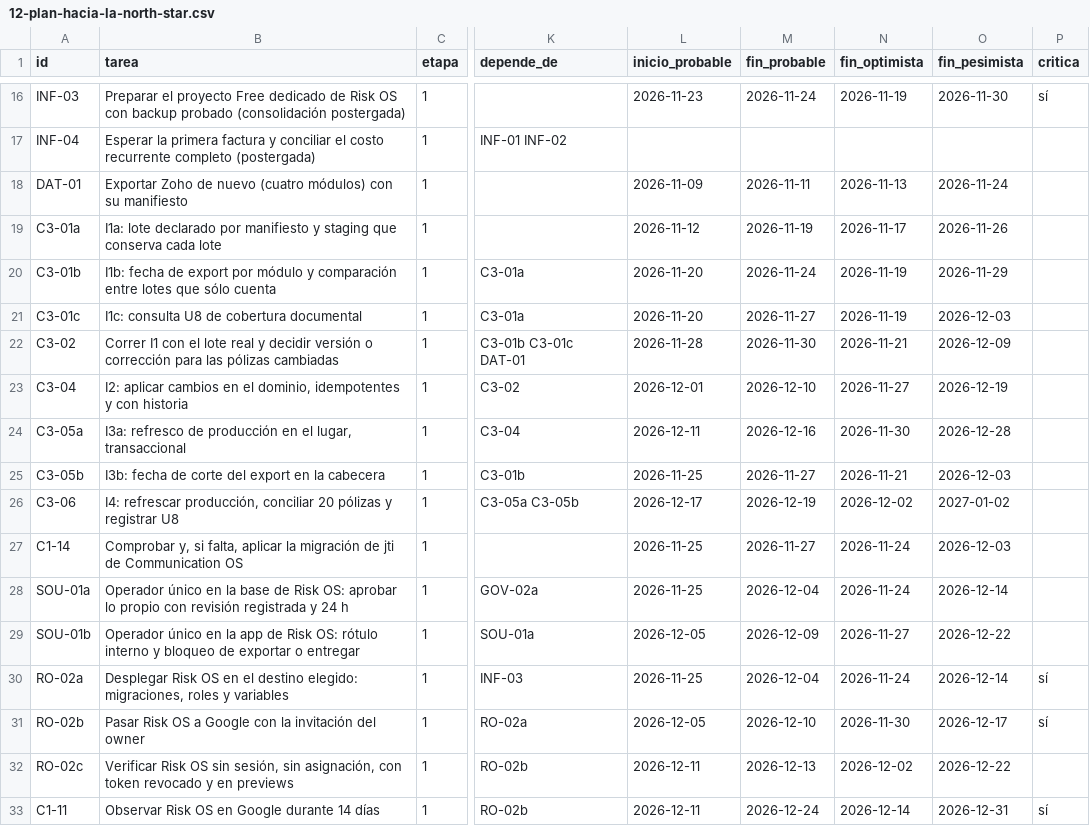
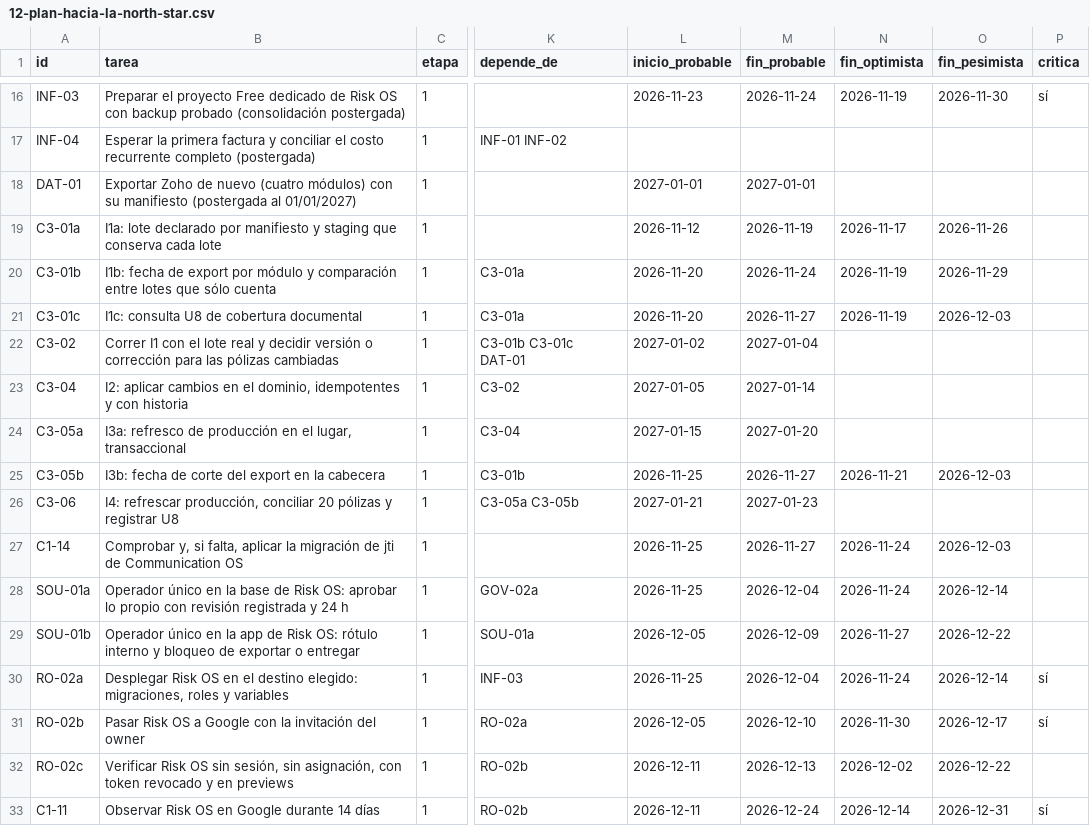
Before and after one commit to emidc/del-campo, a CSV file: docs/north-star/12-plan-hacia-la-north-star.csv, drawn as a sheet; only a part is shown, gaps mark what is left out; the diff names each change by its address in the sheet, - before the commit and + after, or states it on an @@ line.

```diff
--- a/docs/north-star/12-plan-hacia-la-north-star.csv
+++ b/docs/north-star/12-plan-hacia-la-north-star.csv
-B18 (tarea): …su manifiesto
+B18 (tarea): …su manifiesto (postergada al 01/01/2027)
-L18 (inicio_probable): 2026-11-09
+L18 (inicio_probable): 2027-01-01
-M18 (fin_probable): 2026-11-11
+M18 (fin_probable): 2027-01-01
-N18 (fin_optimista): 2026-11-13
+N18 (fin_optimista): (empty)
-O18 (fin_pesimista): 2026-11-24
+O18 (fin_pesimista): (empty)
-L22 (inicio_probable): 2026-11-28
+L22 (inicio_probable): 2027-01-02
-M22 (fin_probable): 2026-11-30
+M22 (fin_probable): 2027-01-04
-N22 (fin_optimista): 2026-11-21
+N22 (fin_optimista): (empty)
-O22 (fin_pesimista): 2026-12-09
+O22 (fin_pesimista): (empty)
-L23 (inicio_probable): 2026-12-01
+L23 (inicio_probable): 2027-01-05
-M23 (fin_probable): 2026-12-10
+M23 (fin_probable): 2027-01-14
-N23 (fin_optimista): 2026-11-27
+N23 (fin_optimista): (empty)
-O23 (fin_pesimista): 2026-12-19
+O23 (fin_pesimista): (empty)
-L24 (inicio_probable): 2026-12-11
+L24 (inicio_probable): 2027-01-15
-M24 (fin_probable): 2026-12-16
+M24 (fin_probable): 2027-01-20
-N24 (fin_optimista): 2026-11-30
+N24 (fin_optimista): (empty)
-O24 (fin_pesimista): 2026-12-28
+O24 (fin_pesimista): (empty)
-L26 (inicio_probable): 2026-12-17
+L26 (inicio_probable): 2027-01-21
-M26 (fin_probable): 2026-12-19
+M26 (fin_probable): 2027-01-23
-N26 (fin_optimista): 2026-12-02
+N26 (fin_optimista): (empty)
-O26 (fin_pesimista): 2027-01-02
+O26 (fin_pesimista): (empty)
```
Also changed, not shown: 1 other file.
